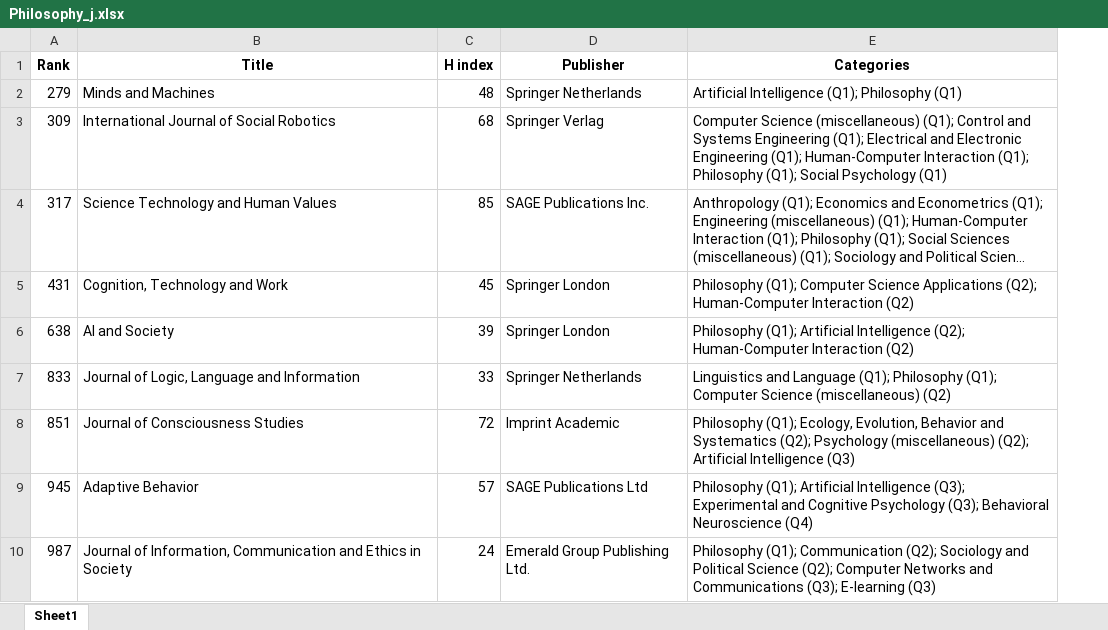
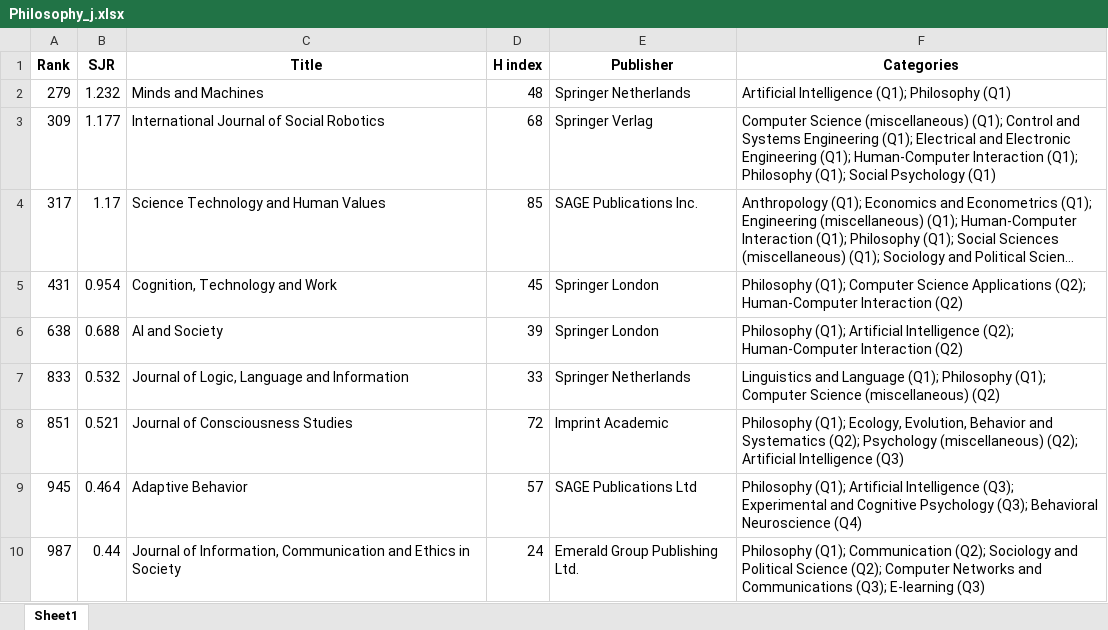
Before and after one commit to lorenzo-stacchio/Scimago-Scraper-for-Multidisciplinar-Computer-Science-, an Excel workbook: Philosophy_j.xlsx, sheet Sheet1, drawn as a sheet; only a part is shown; long unchanged cells end in …; values as stored, in another font and other column widths than the file's, no borders; the diff names each change by its address in the sheet, - before the commit and + after, or states it on an @@ line.

```diff
--- a/Philosophy_j.xlsx (sheet Sheet1)
+++ b/Philosophy_j.xlsx (sheet Sheet1)
+column B (SJR), rows 2-10: 1.232 | 1.177 | 1.17 | 0.954 | 0.688 | 0.532 | 0.521 | 0.464 | 0.44
```
Also changed, not shown: 11 other files.
